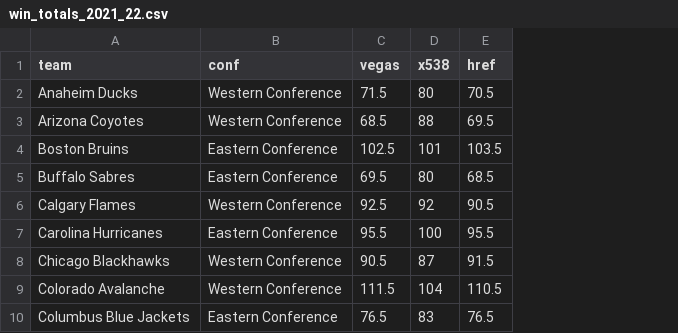
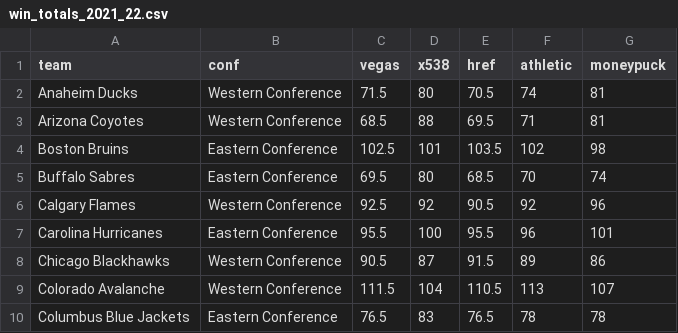
Before and after one commit to steodose/BlogPosts, a CSV file: NHL 2022/win_totals_2021_22.csv, drawn as a sheet; only a part is shown; the diff names each change by its address in the sheet, - before the commit and + after, or states it on an @@ line.

Commit message:
Added The Athletic and Moneypuck predictions

```diff
--- a/NHL 2022/win_totals_2021_22.csv
+++ b/NHL 2022/win_totals_2021_22.csv
+column F (athletic), rows 2-10: 74 | 71 | 102 | 70 | 92 | 96 | 89 | 113 | 78
+column G (moneypuck), rows 2-10: 81 | 81 | 98 | 74 | 96 | 101 | 86 | 107 | 78
```
